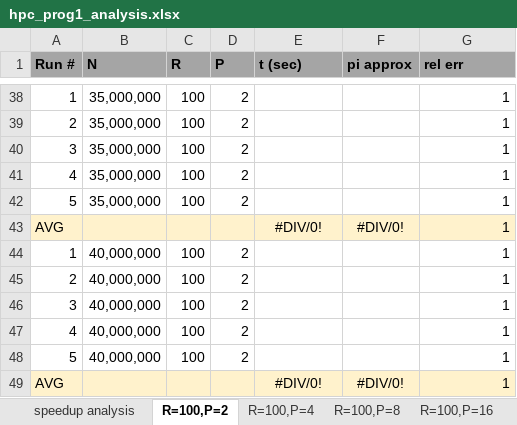
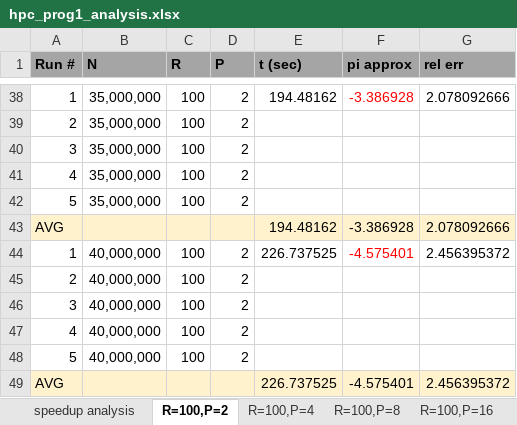
Before and after one commit to HsiehYuho/HPC_PI_Approx, an Excel workbook: hpc_prog1_analysis.xlsx, sheet R=100,P=2, drawn as a sheet; only a part is shown, gaps mark what is left out; values as stored, in another font and other column widths than the file's, no borders; removed rows and columns are numbered as before the commit, all else as after; the diff covers the shown part only; the diff names each change by its address in the sheet, - before the commit and + after, or states it on an @@ line.

Commit message:
Update excel sheet and add plots

```diff
--- a/hpc_prog1_analysis.xlsx (sheet R=100,P=2)
+++ b/hpc_prog1_analysis.xlsx (sheet R=100,P=2)
-E38 (t (sec)): (empty)
+E38 (t (sec)): 194.48162
-F38 (pi approx): (empty)
+F38 (pi approx): -3.386928
-G38 (rel err): 1
+G38 (rel err): 2.078092666
-G39:G42 (rel err): 1
+G39:G42 (rel err): (empty)
-row 43: AVG |  |  |  | #DIV/0! | #DIV/0! | 1
+row 43: AVG |  |  |  | 194.48162 | -3.386928 | 2.078092666
-E44 (t (sec)): (empty)
+E44 (t (sec)): 226.737525
-F44 (pi approx): (empty)
+F44 (pi approx): -4.575401
-G44 (rel err): 1
+G44 (rel err): 2.456395372
-G45:G48 (rel err): 1
+G45:G48 (rel err): (empty)
-row 49: AVG |  |  |  | #DIV/0! | #DIV/0! | 1
+row 49: AVG |  |  |  | 226.737525 | -4.575401 | 2.456395372
```
Also changed, not shown: 2 added rows, 2 removed rows and 30 edited cells elsewhere in this sheet, sheet R=100,P=4, sheet speedup analysis, sheet R=100,P=16, sheet R=100,P=8, 3 other files.
